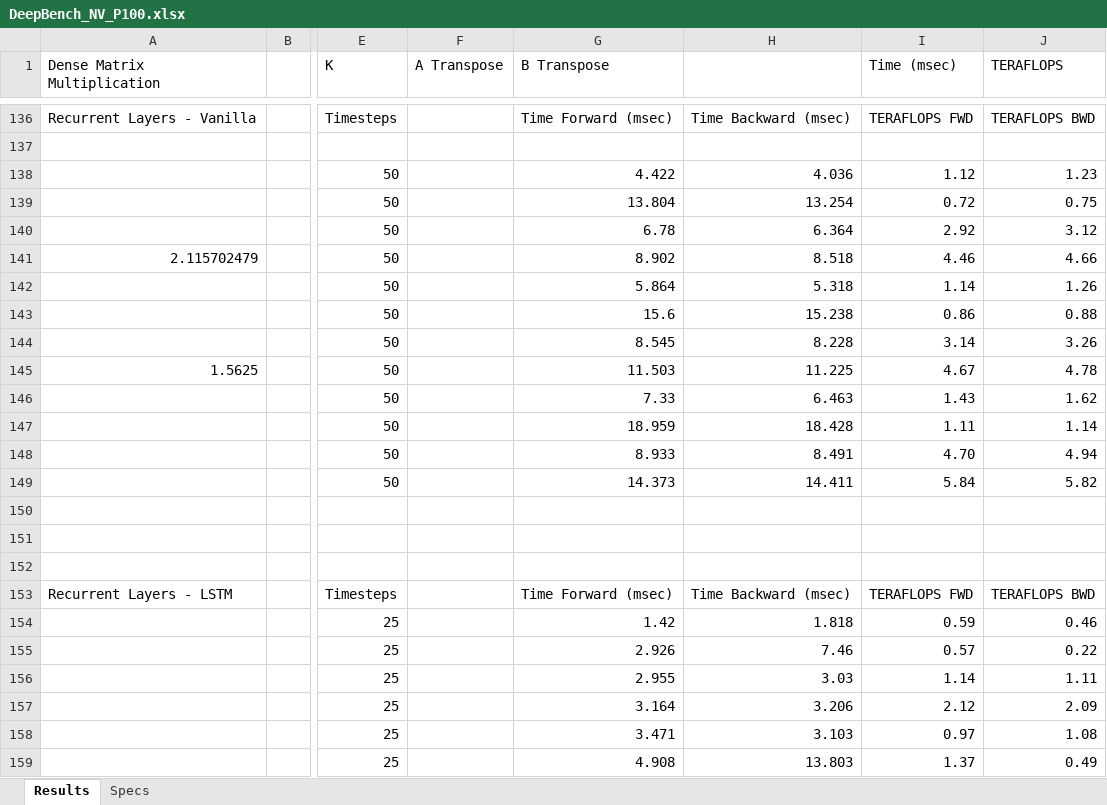
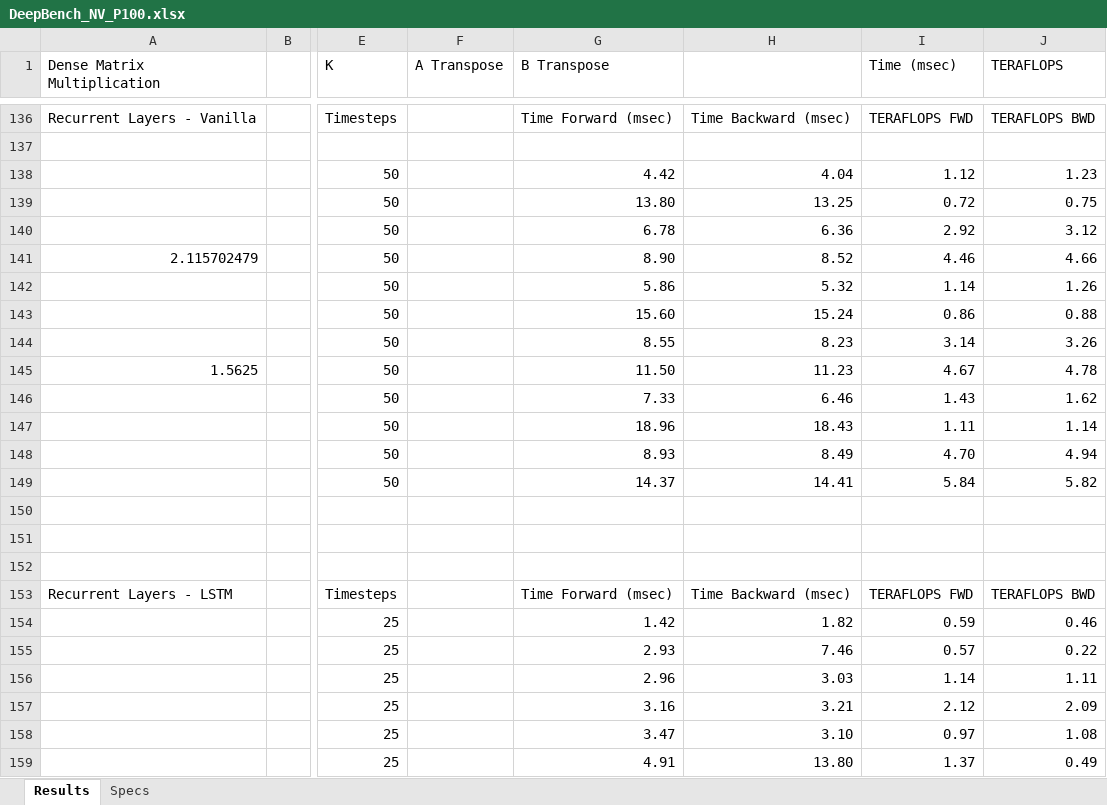
Before and after one commit to baidu-research/DeepBench, an Excel workbook: results/DeepBench_NV_P100.xlsx, sheet Results, drawn as a sheet; only a part is shown, gaps mark what is left out; values as stored, in another font and other column widths than the file's, no borders; the diff covers the shown part only; the diff names each change by its address in the sheet, - before the commit and + after, or states it on an @@ line.

```diff
--- a/results/DeepBench_NV_P100.xlsx (sheet Results)
+++ b/results/DeepBench_NV_P100.xlsx (sheet Results)
-G138 (B Transpose): 4.422
+G138 (B Transpose): 4.42
-H138: 4.036
+H138: 4.04
-G139 (B Transpose): 13.804
+G139 (B Transpose): 13.80
-H139: 13.254
+H139: 13.25
-H140: 6.364
+H140: 6.36
-G141 (B Transpose): 8.902
+G141 (B Transpose): 8.90
-H141: 8.518
+H141: 8.52
-G142 (B Transpose): 5.864
+G142 (B Transpose): 5.86
-H142: 5.318
+H142: 5.32
-G143 (B Transpose): 15.6
+G143 (B Transpose): 15.60
-H143: 15.238
+H143: 15.24
-G144 (B Transpose): 8.545
+G144 (B Transpose): 8.55
-H144: 8.228
+H144: 8.23
-G145 (B Transpose): 11.503
+G145 (B Transpose): 11.50
-H145: 11.225
+H145: 11.23
-H146: 6.463
+H146: 6.46
-G147 (B Transpose): 18.959
+G147 (B Transpose): 18.96
-H147: 18.428
+H147: 18.43
-G148 (B Transpose): 8.933
+G148 (B Transpose): 8.93
-H148: 8.491
+H148: 8.49
-G149 (B Transpose): 14.373
+G149 (B Transpose): 14.37
-H149: 14.411
+H149: 14.41
-H154: 1.818
+H154: 1.82
-G155 (B Transpose): 2.926
+G155 (B Transpose): 2.93
-G156 (B Transpose): 2.955
+G156 (B Transpose): 2.96
-G157 (B Transpose): 3.164
+G157 (B Transpose): 3.16
-H157: 3.206
+H157: 3.21
-G158 (B Transpose): 3.471
+G158 (B Transpose): 3.47
-H158: 3.103
+H158: 3.10
-G159 (B Transpose): 4.908
+G159 (B Transpose): 4.91
-H159: 13.803
+H159: 13.80
```
Also changed, not shown: 30 added rows and 17 edited cells elsewhere in this sheet.
